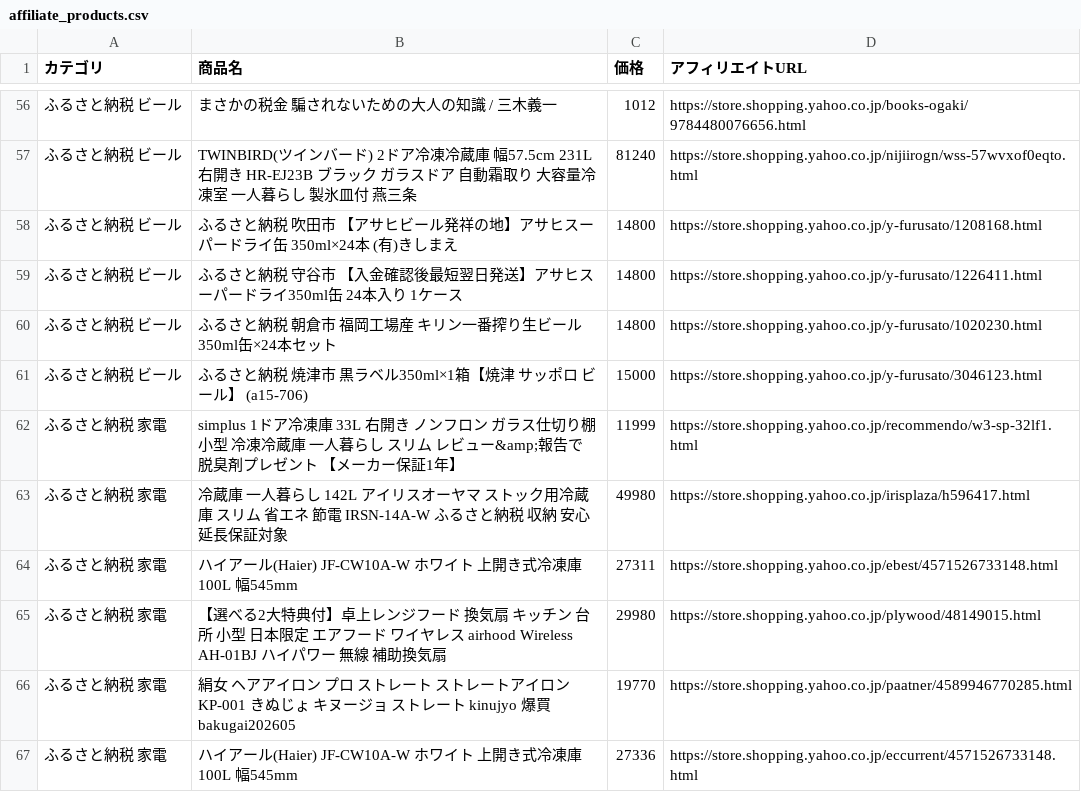
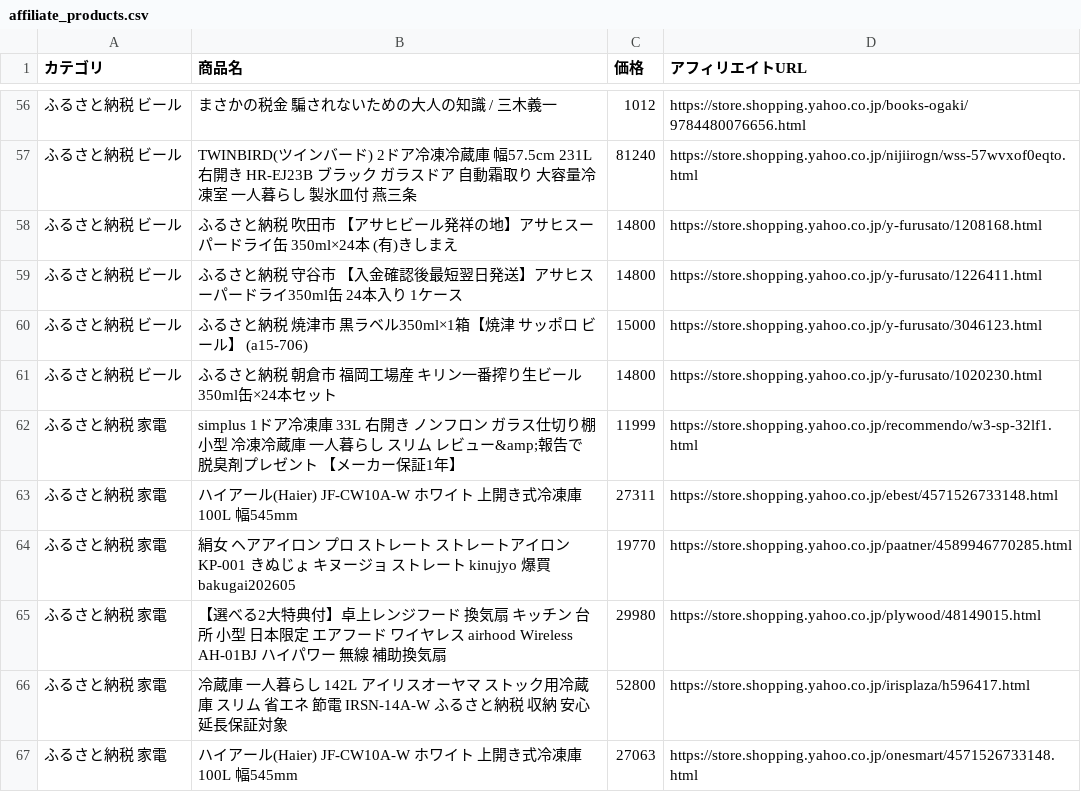
Before and after one commit to nrh44702-cell/yahoo-furusato, a CSV file: affiliate_products.csv, drawn as a sheet; only a part is shown, gaps mark what is left out; the shorter side is filled out with more unchanged rows; the diff covers the shown part only.

```diff
--- a/affiliate_products.csv
+++ b/affiliate_products.csv
@@ -59,8 +59,9 @@
 ふるさと納税 ビール,ふるさと納税 守谷市 【入金確認後最短翌日発送】アサヒスーパードライ350ml缶 24本入り 1ケース,14800,https://store.shopping.yahoo.co.jp/y-furusato/1226411.html
+ふるさと納税 ビール,ふるさと納税 焼津市 黒ラベル350ml×1箱【焼津 サッポロ ビール】 (a15-706),15000,https://store.shopping.yahoo.co.jp/y-furusato/3046123.html
 ふるさと納税 ビール,ふるさと納税 朝倉市 福岡工場産　キリン一番搾り生ビール350ml缶×24本セット,14800,https://store.shopping.yahoo.co.jp/y-furusato/1020230.html
-ふるさと納税 ビール,ふるさと納税 焼津市 黒ラベル350ml×1箱【焼津 サッポロ ビール】 (a15-706),15000,https://store.shopping.yahoo.co.jp/y-furusato/3046123.html
 ふるさと納税 家電,simplus 1ドア冷凍庫 33L 右開き ノンフロン ガラス仕切り棚 小型 冷凍冷蔵庫 一人暮らし スリム レビュー&amp;報告で脱臭剤プレゼント 【メーカー保証1年】,11999,https://store.shopping.yahoo.co.jp/recommendo/w3-sp-32lf1.html
-ふるさと納税 家電,冷蔵庫 一人暮らし 142L アイリスオーヤマ ストック用冷蔵庫 スリム 省エネ 節電 IRSN-14A-W ふるさと納税 収納 安心延長保証対象,49980,https://store.shopping.yahoo.co.jp/irisplaza/h596417.html
 ふるさと納税 家電,ハイアール(Haier) JF-CW10A-W ホワイト 上開き式冷凍庫 100L 幅545mm,27311,https://store.shopping.yahoo.co.jp/ebest/4571526733148.html
+ふるさと納税 家電,絹女 ヘアアイロン プロ ストレート ストレートアイロン KP-001 きぬじょ キヌージョ ストレート kinujyo 爆買 bakugai202605,19770,https://store.shopping.yahoo.co.jp/paatner/4589946770285.html
 ふるさと納税 家電,【選べる2大特典付】卓上レンジフード 換気扇 キッチン 台所 小型 日本限定 エアフード ワイヤレス airhood Wireless AH-01BJ ハイパワー 無線 補助換気扇,29980,https://store.shopping.yahoo.co.jp/plywood/48149015.html
-ふるさと納税 家電,絹女 ヘアアイロン プロ ストレート ストレートアイロン KP-001 きぬじょ キヌージョ ストレート kinujyo 爆買 bakugai202605,19770,https://store.shopping.yahoo.co.jp/paatner/4589946770285.html
+ふるさと納税 家電,冷蔵庫 一人暮らし 142L アイリスオーヤマ ストック用冷蔵庫 スリム 省エネ 節電 IRSN-14A-W ふるさと納税 収納 安心延長保証対象,52800,https://store.shopping.yahoo.co.jp/irisplaza/h596417.html
+ふるさと納税 家電,ハイアール(Haier) JF-CW10A-W ホワイト 上開き式冷凍庫 100L 幅545mm,27063,https://store.shopping.yahoo.co.jp/onesmart/4571526733148.html
```
Also changed, not shown: 4 added rows, 4 removed rows, 9 moved rows and 13 edited cells elsewhere in this file, 1 other file.
